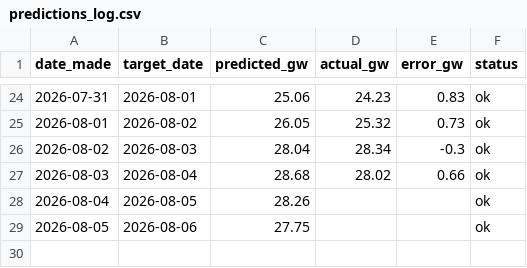
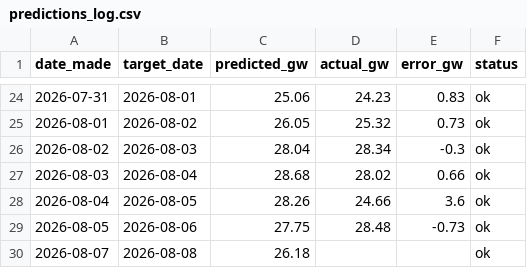
Before and after one commit to Evanssdas/gb-demand-forecaster-2, a CSV file: predictions_log.csv, drawn as a sheet; only a part is shown, gaps mark what is left out.

```diff
--- a/predictions_log.csv
+++ b/predictions_log.csv
@@ -27,3 +27,4 @@ date_made,target_date,predicted_gw,actual_gw,error_gw,status
 2026-08-03,2026-08-04,28.68,28.02,0.66,ok
-2026-08-04,2026-08-05,28.26,,,ok
-2026-08-05,2026-08-06,27.75,,,ok
+2026-08-04,2026-08-05,28.26,24.66,3.6,ok
+2026-08-05,2026-08-06,27.75,28.48,-0.73,ok
+2026-08-07,2026-08-08,26.18,,,ok
```
